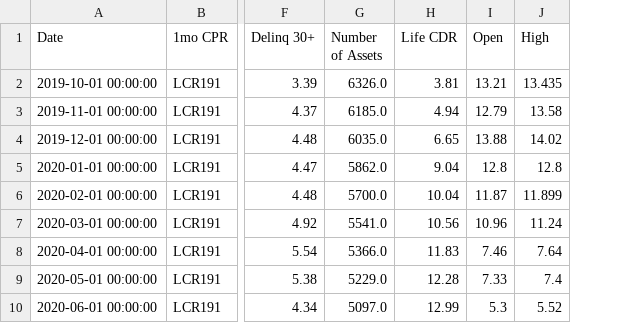
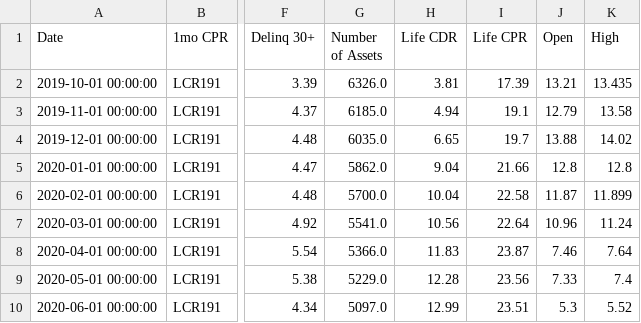
Before and after one commit to jy2k/FinalProject, a CSV file: Output data/cohort stock/LC/file_0.csv, drawn as a sheet; only a part is shown, gaps mark what is left out; the diff names each change by its address in the sheet, - before the commit and + after, or states it on an @@ line.

```diff
--- a/Output data/cohort stock/LC/file_0.csv
+++ b/Output data/cohort stock/LC/file_0.csv
+column I (Life CPR), rows 2-10: 17.39 | 19.1 | 19.7 | 21.66 | 22.58 | 22.64 | 23.87 | 23.56 | 23.51
```
Also changed, not shown: Output data/cohort stock/LC/file_0_benchmark.csv, Output data/cohort stock/OPRT/file_0.csv, 26 other files.
